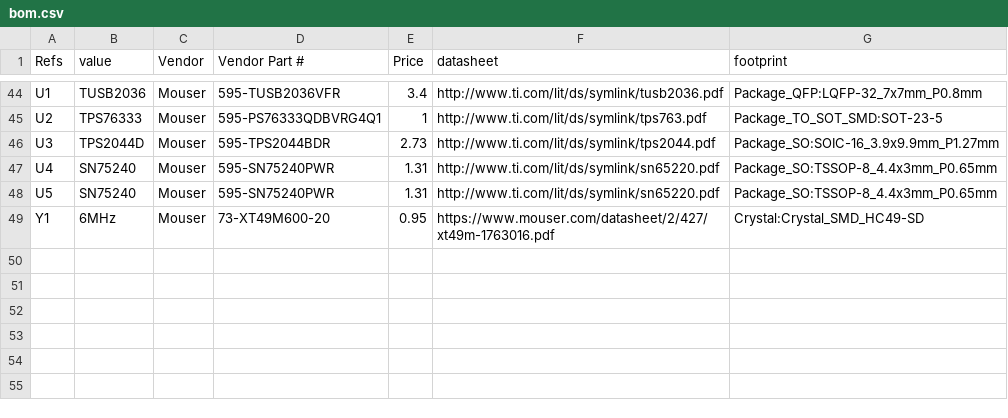
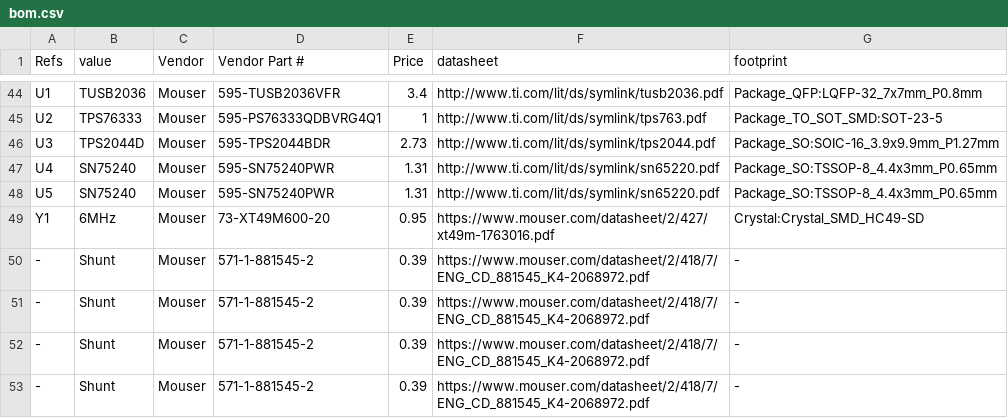
Before and after one commit to denis-bisson/tusb2036-eval, a CSV file: bom.csv, drawn as a sheet; only a part is shown, gaps mark what is left out; the diff names each change by its address in the sheet, - before the commit and + after, or states it on an @@ line.

Commit message:
Add shunts to BOM

```diff
--- a/bom.csv
+++ b/bom.csv
+row 50: - | Shunt | Mouser | 571-1-881545-2 | 0.39 | https://www.mouser.com/datasheet/2/418/7/ENG_CD_881545_K4-2068972.pdf | -
+row 51: - | Shunt | Mouser | 571-1-881545-2 | 0.39 | https://www.mouser.com/datasheet/2/418/7/ENG_CD_881545_K4-2068972.pdf | -
+row 52: - | Shunt | Mouser | 571-1-881545-2 | 0.39 | https://www.mouser.com/datasheet/2/418/7/ENG_CD_881545_K4-2068972.pdf | -
+row 53: - | Shunt | Mouser | 571-1-881545-2 | 0.39 | https://www.mouser.com/datasheet/2/418/7/ENG_CD_881545_K4-2068972.pdf | -
```
Also changed, not shown: 1 other file.
